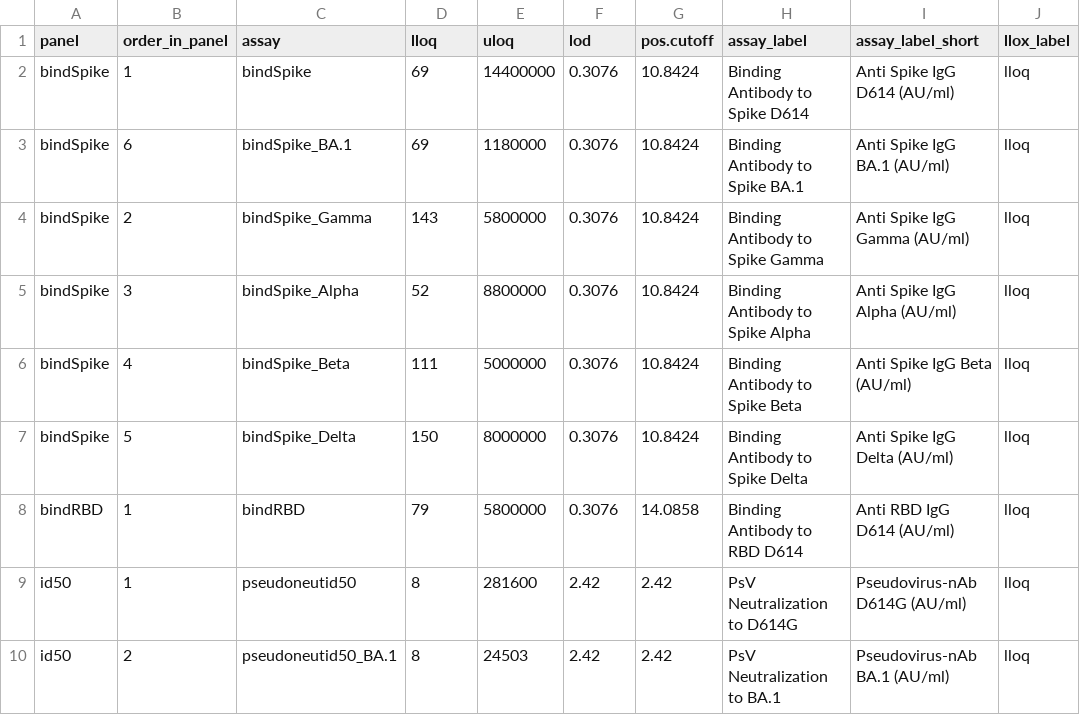
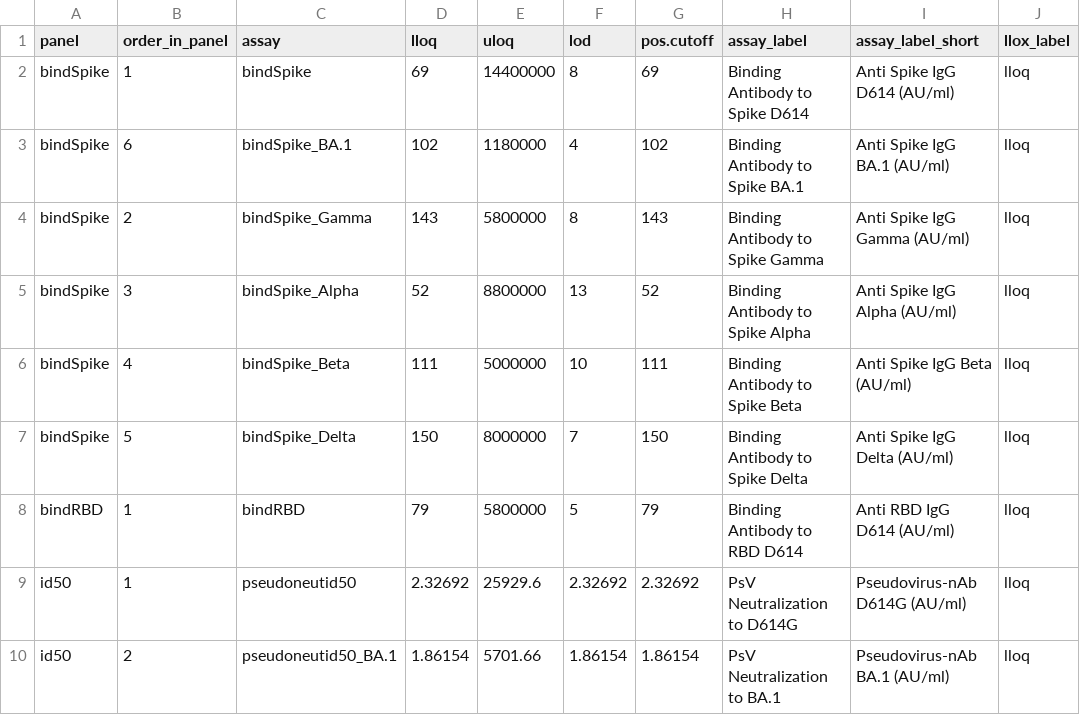
Before and after one commit to youyifong/correlates_reporting3, a CSV file: assay_metadata/moderna_boost_assay_metadata.csv, drawn as a sheet.

Commit message:
Update moderna_boost_assay_metadata.csv

```diff
--- a/assay_metadata/moderna_boost_assay_metadata.csv
+++ b/assay_metadata/moderna_boost_assay_metadata.csv
@@ -1,10 +1,10 @@
 panel,order_in_panel,assay,lloq,uloq,lod,pos.cutoff,assay_label,assay_label_short,llox_label
-bindSpike,1,bindSpike,69,14400000,0.3076,10.8424,Binding Antibody to Spike D614,Anti Spike IgG D614 (AU/ml),lloq
-bindSpike,6,bindSpike_BA.1,69,1180000,0.3076,10.8424,Binding Antibody to Spike BA.1,Anti Spike IgG BA.1 (AU/ml),lloq
-bindSpike,2,bindSpike_Gamma,143,5800000,0.3076,10.8424,Binding Antibody to Spike Gamma,Anti Spike IgG Gamma (AU/ml),lloq
-bindSpike,3,bindSpike_Alpha,52,8800000,0.3076,10.8424,Binding Antibody to Spike Alpha,Anti Spike IgG Alpha (AU/ml),lloq
-bindSpike,4,bindSpike_Beta,111,5000000,0.3076,10.8424,Binding Antibody to Spike Beta,Anti Spike IgG Beta (AU/ml),lloq
-bindSpike,5,bindSpike_Delta,150,8000000,0.3076,10.8424,Binding Antibody to Spike Delta,Anti Spike IgG Delta (AU/ml),lloq
-bindRBD,1,bindRBD,79,5800000,0.3076,14.0858,Binding Antibody to RBD D614,Anti RBD IgG D614 (AU/ml),lloq
-id50,1,pseudoneutid50,8,281600,2.42,2.42,PsV Neutralization to D614G,Pseudovirus-nAb D614G (AU/ml),lloq
-id50,2,pseudoneutid50_BA.1,8,24503,2.42,2.42,PsV Neutralization to BA.1,Pseudovirus-nAb BA.1 (AU/ml),lloq
+bindSpike,1,bindSpike,69,14400000,8,69,Binding Antibody to Spike D614,Anti Spike IgG D614 (AU/ml),lloq
+bindSpike,6,bindSpike_BA.1,102,1180000,4,102,Binding Antibody to Spike BA.1,Anti Spike IgG BA.1 (AU/ml),lloq
+bindSpike,2,bindSpike_Gamma,143,5800000,8,143,Binding Antibody to Spike Gamma,Anti Spike IgG Gamma (AU/ml),lloq
+bindSpike,3,bindSpike_Alpha,52,8800000,13,52,Binding Antibody to Spike Alpha,Anti Spike IgG Alpha (AU/ml),lloq
+bindSpike,4,bindSpike_Beta,111,5000000,10,111,Binding Antibody to Spike Beta,Anti Spike IgG Beta (AU/ml),lloq
+bindSpike,5,bindSpike_Delta,150,8000000,7,150,Binding Antibody to Spike Delta,Anti Spike IgG Delta (AU/ml),lloq
+bindRBD,1,bindRBD,79,5800000,5,79,Binding Antibody to RBD D614,Anti RBD IgG D614 (AU/ml),lloq
+id50,1,pseudoneutid50,2.32692,25929.6,2.32692,2.32692,PsV Neutralization to D614G,Pseudovirus-nAb D614G (AU/ml),lloq
+id50,2,pseudoneutid50_BA.1,1.86154,5701.66,1.86154,1.86154,PsV Neutralization to BA.1,Pseudovirus-nAb BA.1 (AU/ml),lloq
```
